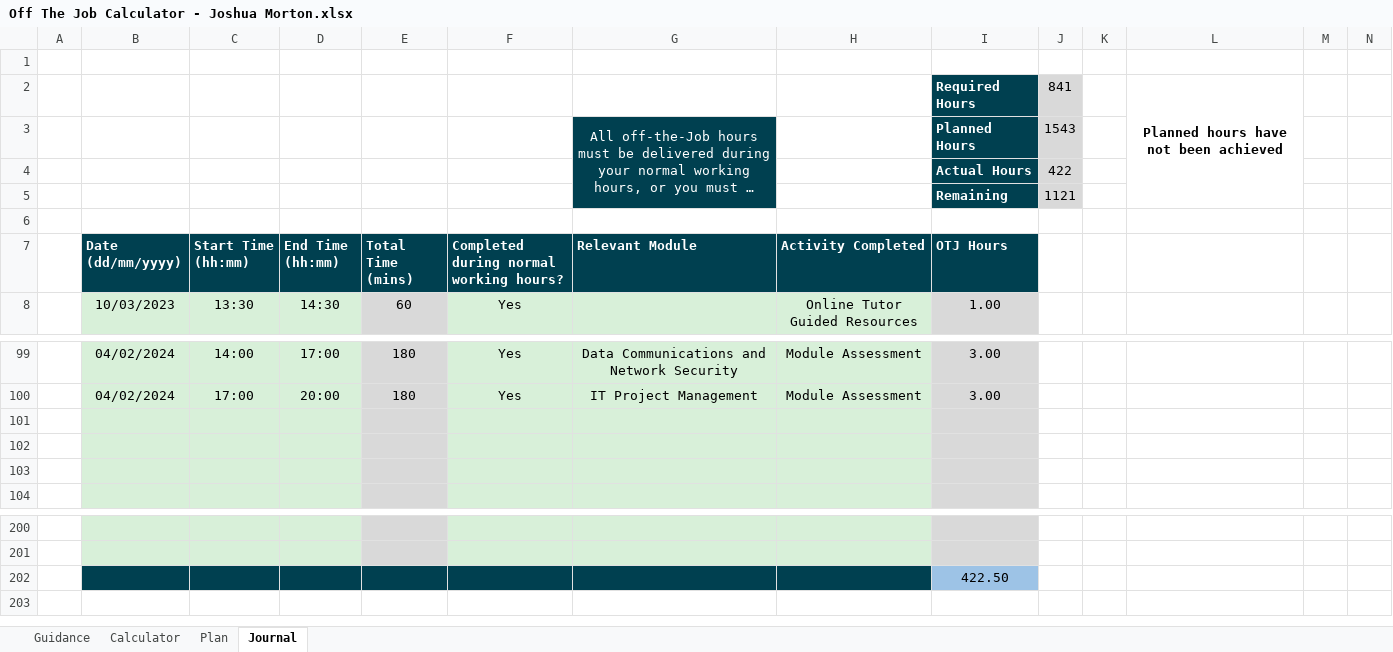
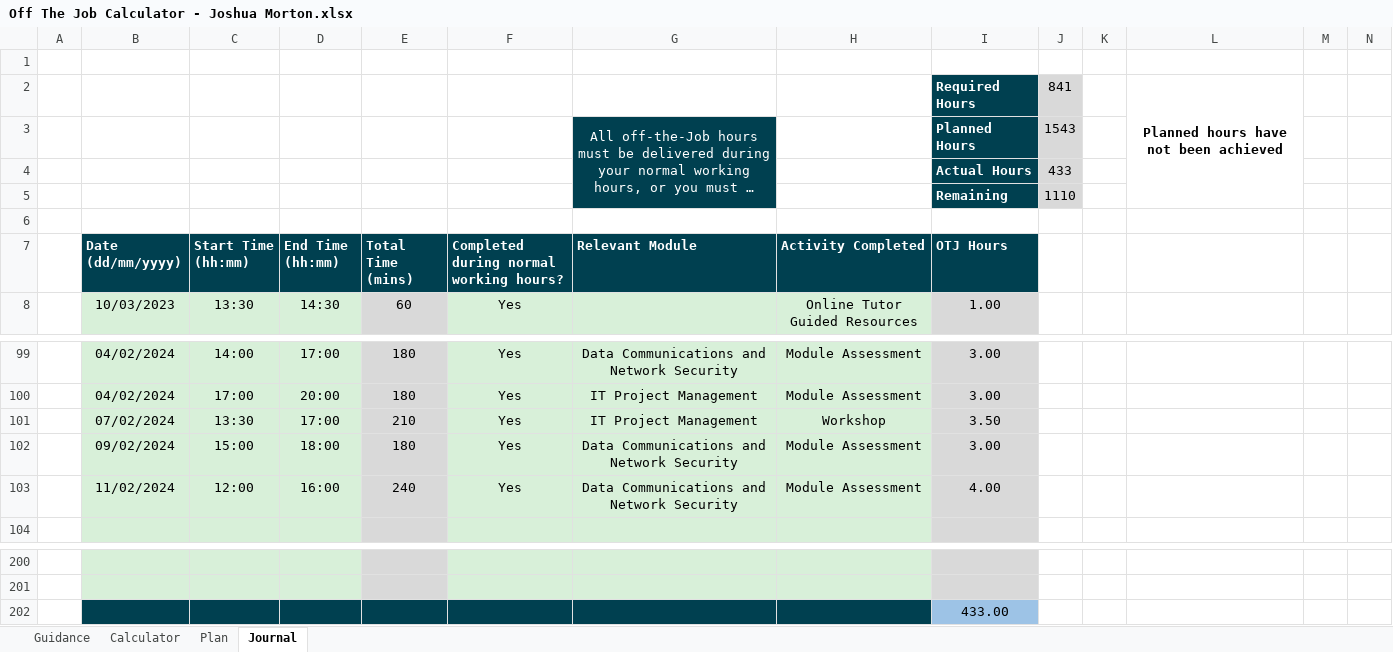
Before and after one commit to jMorton95/DegreePub, an Excel workbook: Off The Job Calculator - Joshua Morton.xlsx, sheet Journal, drawn as a sheet; only a part is shown, gaps mark what is left out; long unchanged cells end in …; values as stored, in another font and other column widths than the file's, no borders; charts and pictures and conditional formats not drawn; the diff names each change by its address in the sheet, - before the commit and + after, or states it on an @@ line.

```diff
--- a/Off The Job Calculator - Joshua Morton.xlsx (sheet Journal)
+++ b/Off The Job Calculator - Joshua Morton.xlsx (sheet Journal)
-J4: 422
+J4: 433
-J5: 1121
+J5: 1110
-row 101: (empty)
+row 101:  | 07/02/2024 | 13:30 | 17:00 | 210 | Yes | IT Project Management | Workshop | 3.50
-row 102: (empty)
+row 102:  | 09/02/2024 | 15:00 | 18:00 | 180 | Yes | Data Communications and Network Security | Module Assessment | 3.00
-row 103: (empty)
+row 103:  | 11/02/2024 | 12:00 | 16:00 | 240 | Yes | Data Communications and Network Security | Module Assessment | 4.00
-I202 (OTJ Hours): 422.50
+I202 (OTJ Hours): 433.00
```
Also changed, not shown: charts or pictures, 1 other file.
